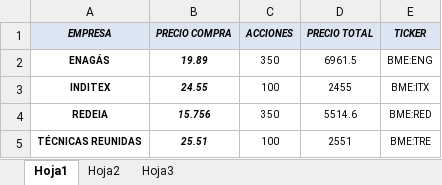
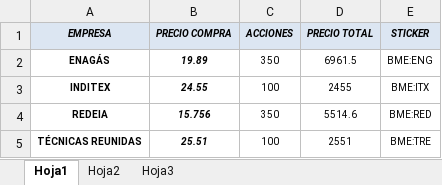
Before and after one commit to sergioencisobarra-hub/mi-cartera-financiera, an Excel workbook: CARTERA.xlsx, sheet Hoja1, drawn as a sheet; only a part is shown; values as stored, in another font and other column widths than the file's, no borders; the diff names each change by its address in the sheet, - before the commit and + after, or states it on an @@ line.

Commit message:
Add files via upload

```diff
--- a/CARTERA.xlsx (sheet Hoja1)
+++ b/CARTERA.xlsx (sheet Hoja1)
-E1: TICKER
+E1: STICKER
```
